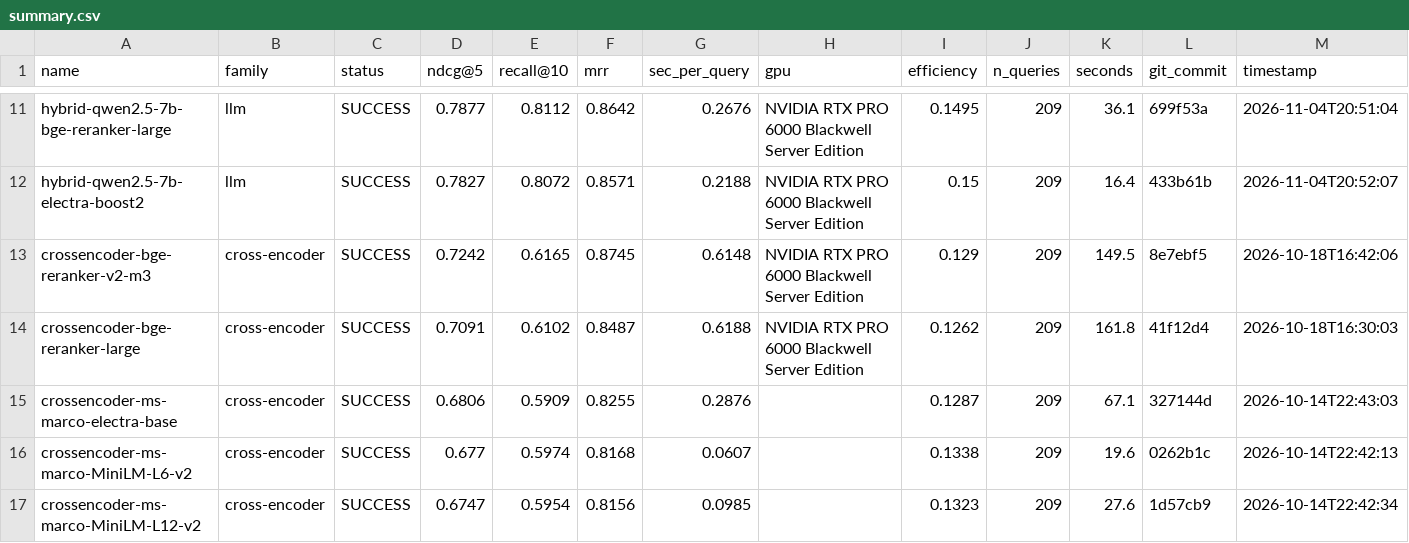
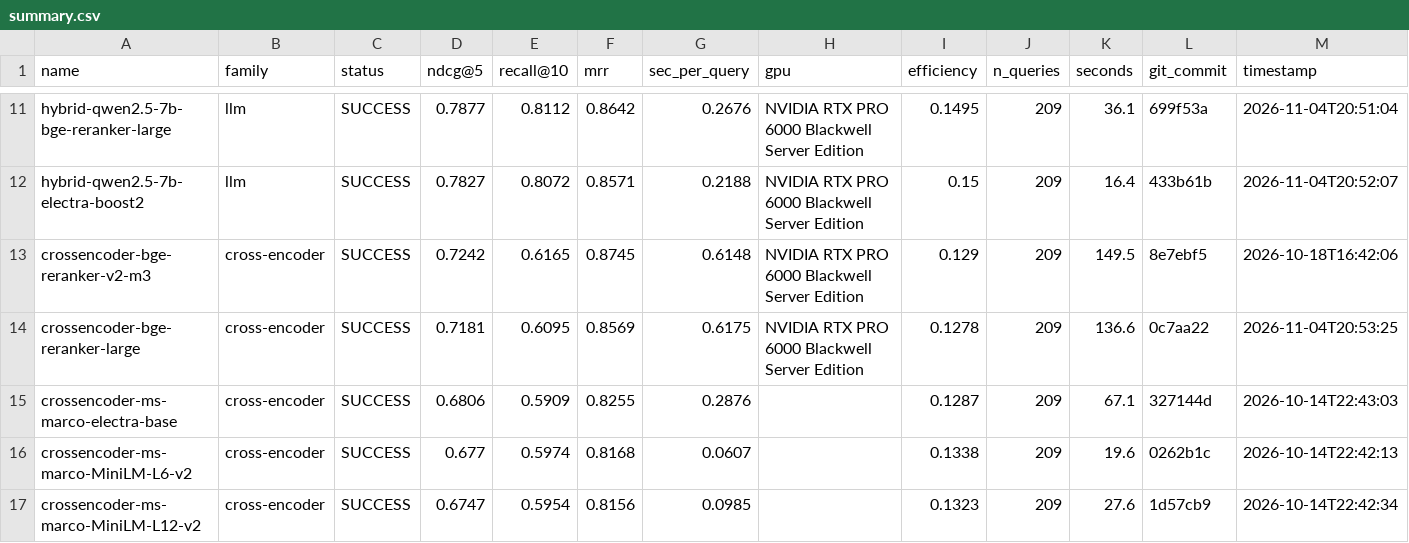
Before and after one commit to ahsank/restaurant-search, a CSV file: research/agent/summary.csv, drawn as a sheet; only a part is shown, gaps mark what is left out; the diff names each change by its address in the sheet, - before the commit and + after, or states it on an @@ line.

Commit message:
Agent iter 91: run_experiment crossencoder-bge-reranker-large

```diff
--- a/research/agent/summary.csv
+++ b/research/agent/summary.csv
-D14 (ndcg@5): 0.7091
+D14 (ndcg@5): 0.7181
-E14 (recall@10): 0.6102
+E14 (recall@10): 0.6095
-F14 (mrr): 0.8487
+F14 (mrr): 0.8569
-G14 (sec_per_query): 0.6188
+G14 (sec_per_query): 0.6175
-I14 (efficiency): 0.1262
+I14 (efficiency): 0.1278
-K14 (seconds): 161.8
+K14 (seconds): 136.6
-L14 (git_commit): 41f12d4
+L14 (git_commit): 0c7aa22
-M14 (timestamp): 2026-10-18T16:30:03
+M14 (timestamp): 2026-11-04T20:53:25
```
Also changed, not shown: 6 other files.
